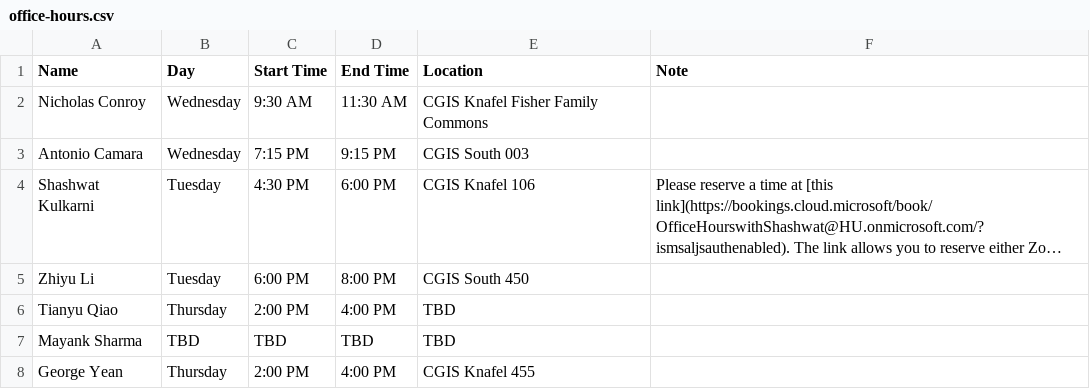
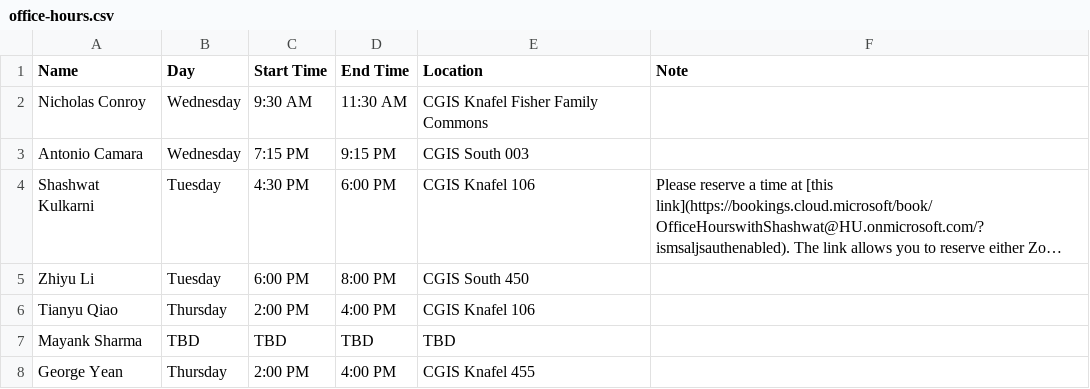
Before and after one commit to samjfuller/gov50-f26, a CSV file: class_data/office-hours.csv, drawn as a sheet; long unchanged cells end in …; the diff names each change by its address in the sheet, - before the commit and + after, or states it on an @@ line.

Commit message:
Update staff and office hours

```diff
--- a/class_data/office-hours.csv
+++ b/class_data/office-hours.csv
-E6 (Location): TBD
+E6 (Location): CGIS Knafel 106
```
Also changed, not shown: 3 other files.
